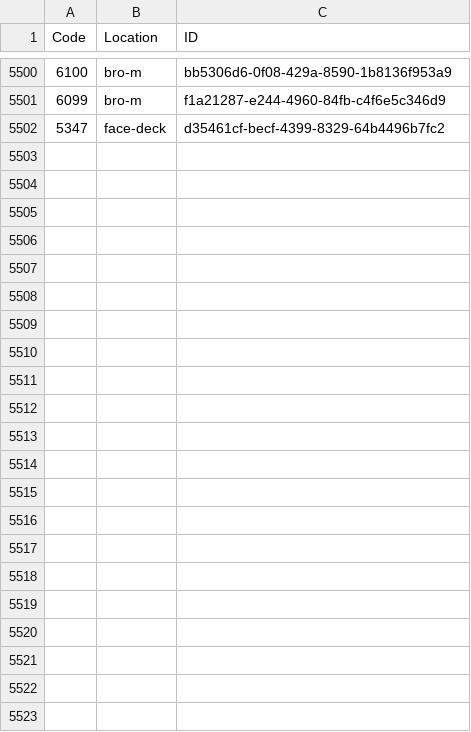
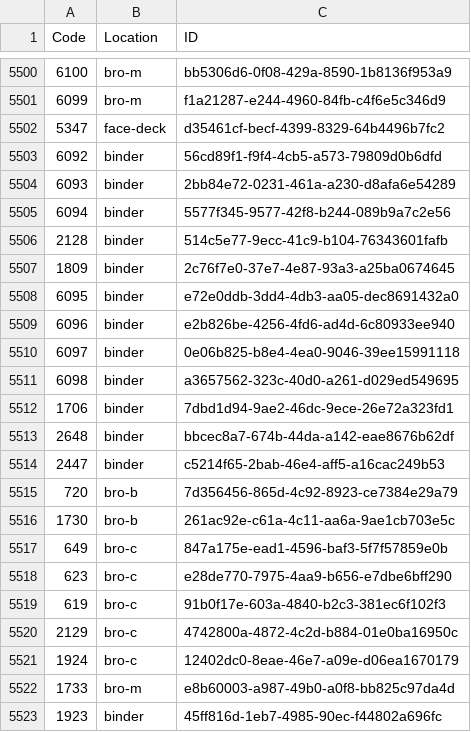
Before and after one commit to Tyler-Scripps/mtgdb, a CSV file: mtgdb.csv, drawn as a sheet; only a part is shown, gaps mark what is left out; the diff names each change by its address in the sheet, - before the commit and + after, or states it on an @@ line.

Commit message:
added pack of brothers war and some stuff to binder

```diff
--- a/mtgdb.csv
+++ b/mtgdb.csv
+row 5503: 6092 | binder | 56cd89f1-f9f4-4cb5-a573-79809d0b6dfd
+row 5504: 6093 | binder | 2bb84e72-0231-461a-a230-d8afa6e54289
+row 5505: 6094 | binder | 5577f345-9577-42f8-b244-089b9a7c2e56
+row 5506: 2128 | binder | 514c5e77-9ecc-41c9-b104-76343601fafb
+row 5507: 1809 | binder | 2c76f7e0-37e7-4e87-93a3-a25ba0674645
+row 5508: 6095 | binder | e72e0ddb-3dd4-4db3-aa05-dec8691432a0
+row 5509: 6096 | binder | e2b826be-4256-4fd6-ad4d-6c80933ee940
+row 5510: 6097 | binder | 0e06b825-b8e4-4ea0-9046-39ee15991118
+row 5511: 6098 | binder | a3657562-323c-40d0-a261-d029ed549695
+row 5512: 1706 | binder | 7dbd1d94-9ae2-46dc-9ece-26e72a323fd1
+row 5513: 2648 | binder | bbcec8a7-674b-44da-a142-eae8676b62df
+row 5514: 2447 | binder | c5214f65-2bab-46e4-aff5-a16cac249b53
+row 5515: 720 | bro-b | 7d356456-865d-4c92-8923-ce7384e29a79
+row 5516: 1730 | bro-b | 261ac92e-c61a-4c11-aa6a-9ae1cb703e5c
+row 5517: 649 | bro-c | 847a175e-ead1-4596-baf3-5f7f57859e0b
+row 5518: 623 | bro-c | e28de770-7975-4aa9-b656-e7dbe6bff290
+row 5519: 619 | bro-c | 91b0f17e-603a-4840-b2c3-381ec6f102f3
+row 5520: 2129 | bro-c | 4742800a-4872-4c2d-b884-01e0ba16950c
+row 5521: 1924 | bro-c | 12402dc0-8eae-46e7-a09e-d06ea1670179
+row 5522: 1733 | bro-m | e8b60003-a987-49b0-a0f8-bb825c97da4d
+row 5523: 1923 | binder | 45ff816d-1eb7-4985-90ec-f44802a696fc
```
